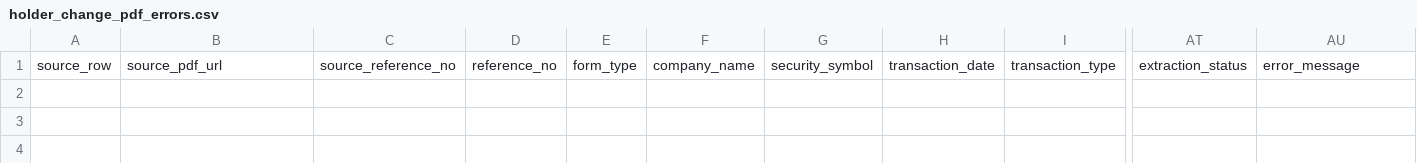
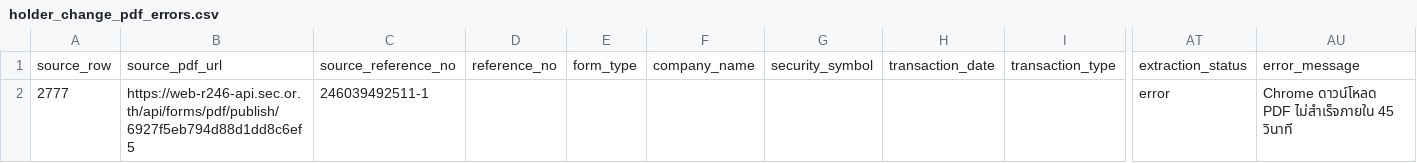
Before and after one commit to ake9522/holder_change, a CSV file: data_holder_change/holder_change_pdf_errors.csv, drawn as a sheet; only a part is shown, gaps mark what is left out; rows hold the shown columns only; the diff names each change by its address in the sheet, - before the commit and + after, or states it on an @@ line.

```diff
--- a/data_holder_change/holder_change_pdf_errors.csv
+++ b/data_holder_change/holder_change_pdf_errors.csv
+row 2: 2777 | https://web-r246-api.sec.or.th/api/forms/pdf/publish/6927f5eb794d88d1dd8c6ef5 | 246039492511-1 |  |  |  |  |  |  | error | Chrome ดาวน์โหลด PDF ไม่สำเร็จภายใน 45 วินาที
```
Also changed, not shown: data_holder_change/holder_change_pdf_checkpoint.csv, data_holder_change/holder_change_pdf_extracted.csv.
